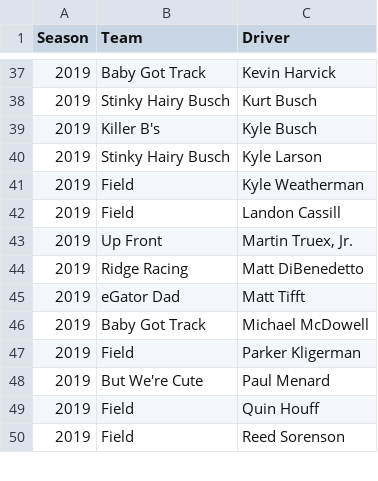
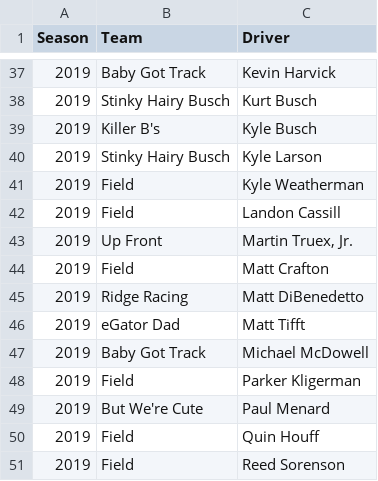
Before and after one commit to aarongaither/gnascar, a CSV file: srv/splunk/etc/apps/GNASCAR/lookups/gnascar_rosters.csv, drawn as a sheet; only a part is shown, gaps mark what is left out; the diff names each change by its address in the sheet, - before the commit and + after, or states it on an @@ line.

```diff
--- a/srv/splunk/etc/apps/GNASCAR/lookups/gnascar_rosters.csv
+++ b/srv/splunk/etc/apps/GNASCAR/lookups/gnascar_rosters.csv
+row 44: 2019 | Field | Matt Crafton
```
Also changed, not shown: srv/splunk/etc/apps/GNASCAR/lookups/nascar_driver_stats.csv, srv/splunk/etc/apps/GNASCAR/lookups/nascar_points_after_race.csv, 5 other files.
